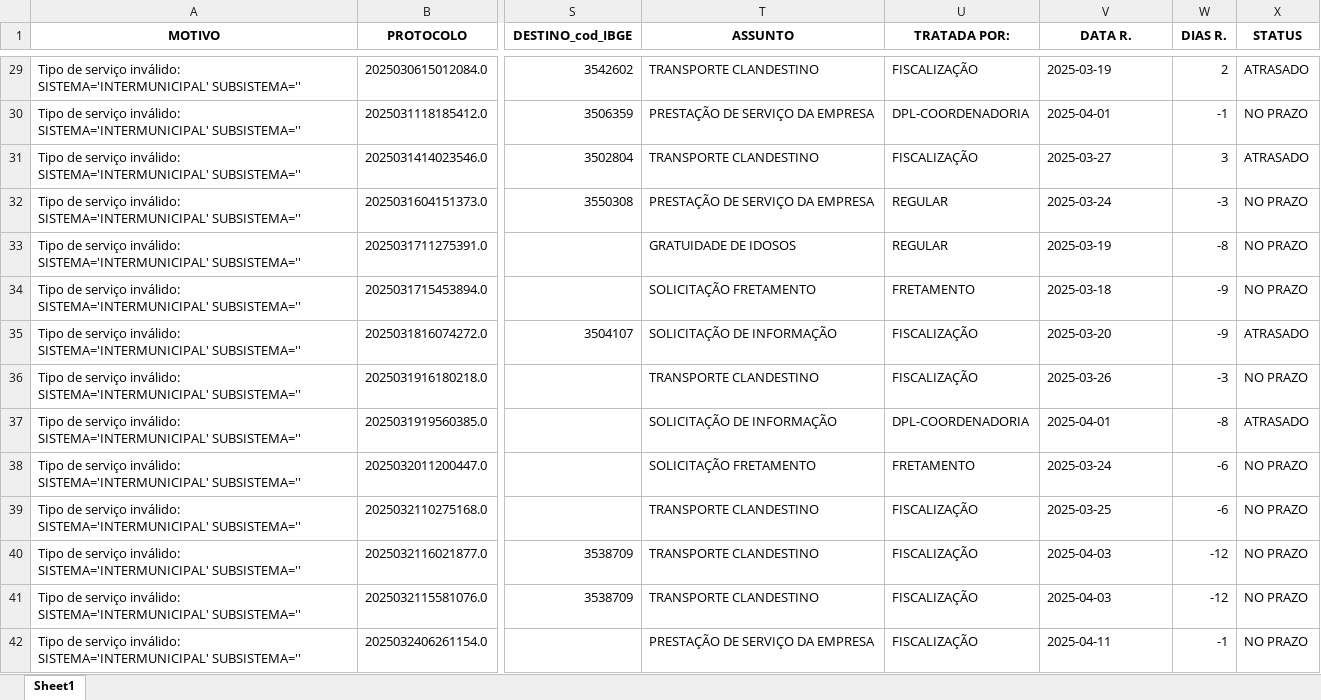
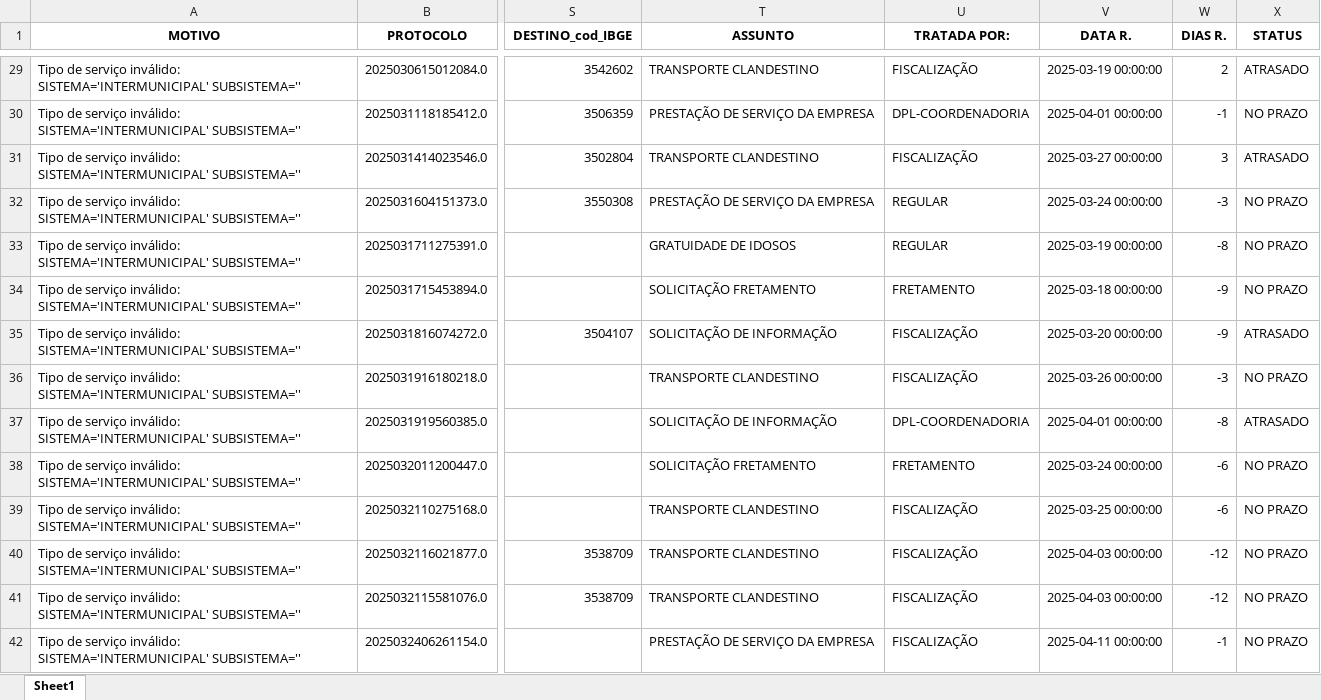
Before and after one commit to ghmfrade/sistema_de_ouvidoria, an Excel workbook: seed_nao_lancados.xlsx, sheet Sheet1, drawn as a sheet; only a part is shown, gaps mark what is left out; values as stored, in another font and other column widths than the file's, no borders; the diff covers the shown part only; the diff names each change by its address in the sheet, - before the commit and + after, or states it on an @@ line.

```diff
--- a/seed_nao_lancados.xlsx (sheet Sheet1)
+++ b/seed_nao_lancados.xlsx (sheet Sheet1)
-V29 (DATA R.): 2025-03-19
+V29 (DATA R.): 2025-03-19 00:00:00
-V30 (DATA R.): 2025-04-01
+V30 (DATA R.): 2025-04-01 00:00:00
-V31 (DATA R.): 2025-03-27
+V31 (DATA R.): 2025-03-27 00:00:00
-V32 (DATA R.): 2025-03-24
+V32 (DATA R.): 2025-03-24 00:00:00
-V33 (DATA R.): 2025-03-19
+V33 (DATA R.): 2025-03-19 00:00:00
-V34 (DATA R.): 2025-03-18
+V34 (DATA R.): 2025-03-18 00:00:00
-V35 (DATA R.): 2025-03-20
+V35 (DATA R.): 2025-03-20 00:00:00
-V36 (DATA R.): 2025-03-26
+V36 (DATA R.): 2025-03-26 00:00:00
-V37 (DATA R.): 2025-04-01
+V37 (DATA R.): 2025-04-01 00:00:00
-V38 (DATA R.): 2025-03-24
+V38 (DATA R.): 2025-03-24 00:00:00
-V39 (DATA R.): 2025-03-25
+V39 (DATA R.): 2025-03-25 00:00:00
-V40:V41 (DATA R.): 2025-04-03
+V40:V41 (DATA R.): 2025-04-03 00:00:00
-V42 (DATA R.): 2025-04-11
+V42 (DATA R.): 2025-04-11 00:00:00
```
Also changed, not shown: 4 added rows, 53 removed rows and 330 edited cells elsewhere in this sheet, pasta_seed/Novo Modelo Base Ouvidoria 2.xlsx, seed_lancados.xlsx, 12 other files.
